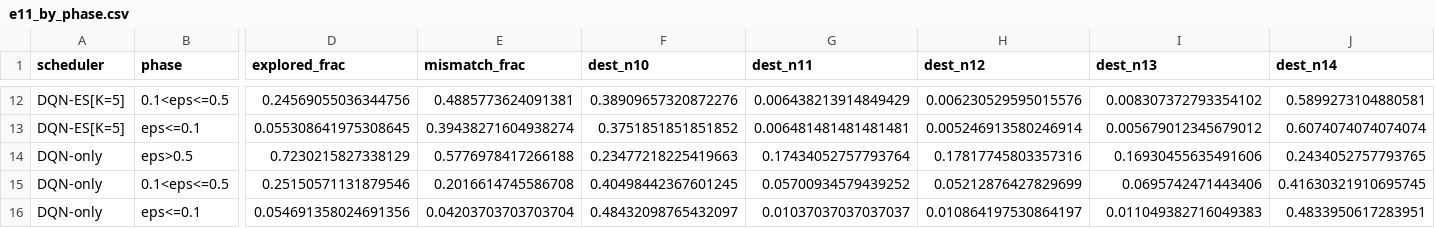
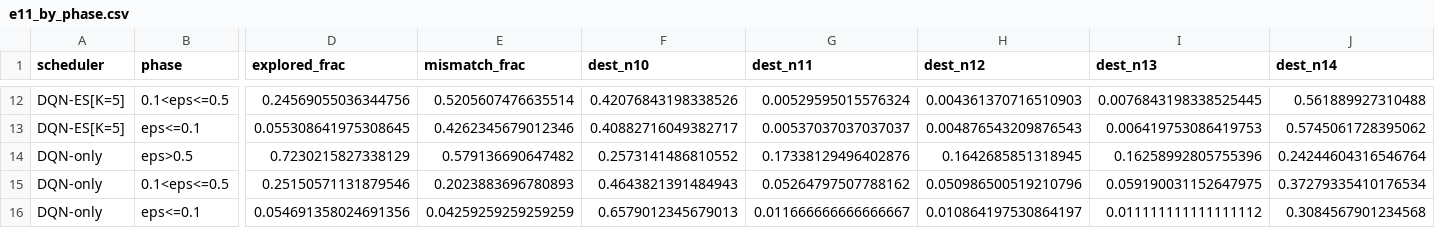
Before and after one commit to anayy09/DQN-ES, a CSV file: results/e11_exploration/e11_by_phase.csv, drawn as a sheet; only a part is shown, gaps mark what is left out; the diff covers the shown part only; the diff names each change by its address in the sheet, - before the commit and + after, or states it on an @@ line.

```diff
--- a/results/e11_exploration/e11_by_phase.csv
+++ b/results/e11_exploration/e11_by_phase.csv
-E12 (mismatch_frac): 0.4885773624091381
+E12 (mismatch_frac): 0.5205607476635514
-F12 (dest_n10): 0.38909657320872276
+F12 (dest_n10): 0.42076843198338526
-G12 (dest_n11): 0.006438213914849429
+G12 (dest_n11): 0.00529595015576324
-H12 (dest_n12): 0.006230529595015576
+H12 (dest_n12): 0.004361370716510903
-I12 (dest_n13): 0.008307372793354102
+I12 (dest_n13): 0.0076843198338525445
-J12 (dest_n14): 0.5899273104880581
+J12 (dest_n14): 0.561889927310488
-E13 (mismatch_frac): 0.39438271604938274
+E13 (mismatch_frac): 0.4262345679012346
-F13 (dest_n10): 0.3751851851851852
+F13 (dest_n10): 0.40882716049382717
-G13 (dest_n11): 0.006481481481481481
+G13 (dest_n11): 0.00537037037037037
-H13 (dest_n12): 0.005246913580246914
+H13 (dest_n12): 0.004876543209876543
-I13 (dest_n13): 0.005679012345679012
+I13 (dest_n13): 0.006419753086419753
-J13 (dest_n14): 0.6074074074074074
+J13 (dest_n14): 0.5745061728395062
-E14 (mismatch_frac): 0.5776978417266188
+E14 (mismatch_frac): 0.579136690647482
-F14 (dest_n10): 0.23477218225419663
+F14 (dest_n10): 0.2573141486810552
-G14 (dest_n11): 0.17434052757793764
+G14 (dest_n11): 0.17338129496402876
-H14 (dest_n12): 0.17817745803357316
+H14 (dest_n12): 0.1642685851318945
-I14 (dest_n13): 0.16930455635491606
+I14 (dest_n13): 0.16258992805755396
-J14 (dest_n14): 0.2434052757793765
+J14 (dest_n14): 0.24244604316546764
-E15 (mismatch_frac): 0.2016614745586708
+E15 (mismatch_frac): 0.2023883696780893
-F15 (dest_n10): 0.40498442367601245
+F15 (dest_n10): 0.4643821391484943
-G15 (dest_n11): 0.05700934579439252
+G15 (dest_n11): 0.05264797507788162
-H15 (dest_n12): 0.05212876427829699
+H15 (dest_n12): 0.050986500519210796
-I15 (dest_n13): 0.0695742471443406
+I15 (dest_n13): 0.059190031152647975
-J15 (dest_n14): 0.41630321910695745
+J15 (dest_n14): 0.37279335410176534
-E16 (mismatch_frac): 0.04203703703703704
+E16 (mismatch_frac): 0.04259259259259259
-F16 (dest_n10): 0.48432098765432097
+F16 (dest_n10): 0.6579012345679013
-G16 (dest_n11): 0.01037037037037037
+G16 (dest_n11): 0.011666666666666667
-I16 (dest_n13): 0.011049382716049383
+I16 (dest_n13): 0.011111111111111112
-J16 (dest_n14): 0.4833950617283951
+J16 (dest_n14): 0.3084567901234568
```
Also changed, not shown: 60 edited cells elsewhere in this file, results/e11_exploration/e11_curves.csv, results/e11_exploration/e11_qrank.csv, 2 other files.
